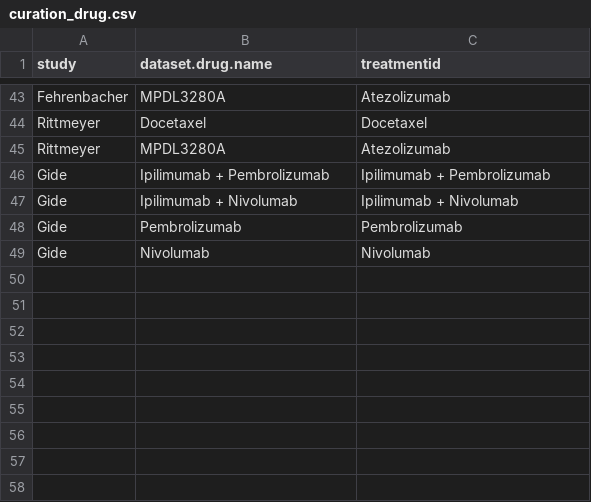
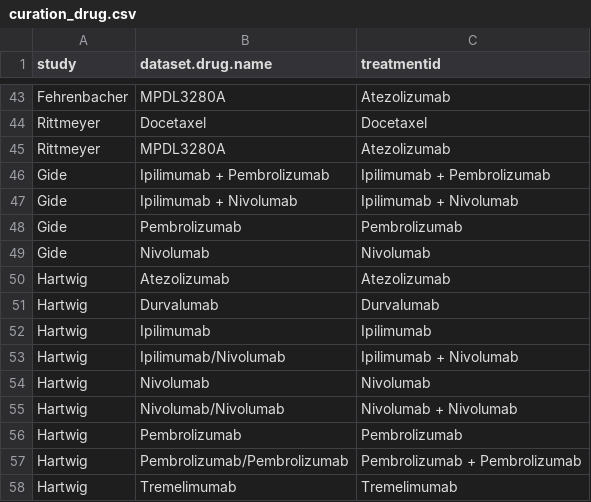
Before and after one commit to BHKLAB-DataProcessing/ICB_Common, a CSV file: data/curation_drug.csv, drawn as a sheet; only a part is shown, gaps mark what is left out; the diff names each change by its address in the sheet, - before the commit and + after, or states it on an @@ line.

Commit message:
curate Hartwig data

```diff
--- a/data/curation_drug.csv
+++ b/data/curation_drug.csv
+row 50: Hartwig | Atezolizumab | Atezolizumab
+row 51: Hartwig | Durvalumab | Durvalumab
+row 52: Hartwig | Ipilimumab | Ipilimumab
+row 53: Hartwig | Ipilimumab/Nivolumab | Ipilimumab + Nivolumab
+row 54: Hartwig | Nivolumab | Nivolumab
+row 55: Hartwig | Nivolumab/Nivolumab | Nivolumab + Nivolumab
+row 56: Hartwig | Pembrolizumab | Pembrolizumab
+row 57: Hartwig | Pembrolizumab/Pembrolizumab | Pembrolizumab + Pembrolizumab
+row 58: Hartwig | Tremelimumab | Tremelimumab
```
Also changed, not shown: data/DATASET_LOAD_INFO.csv, data/curation_tissue.csv.
